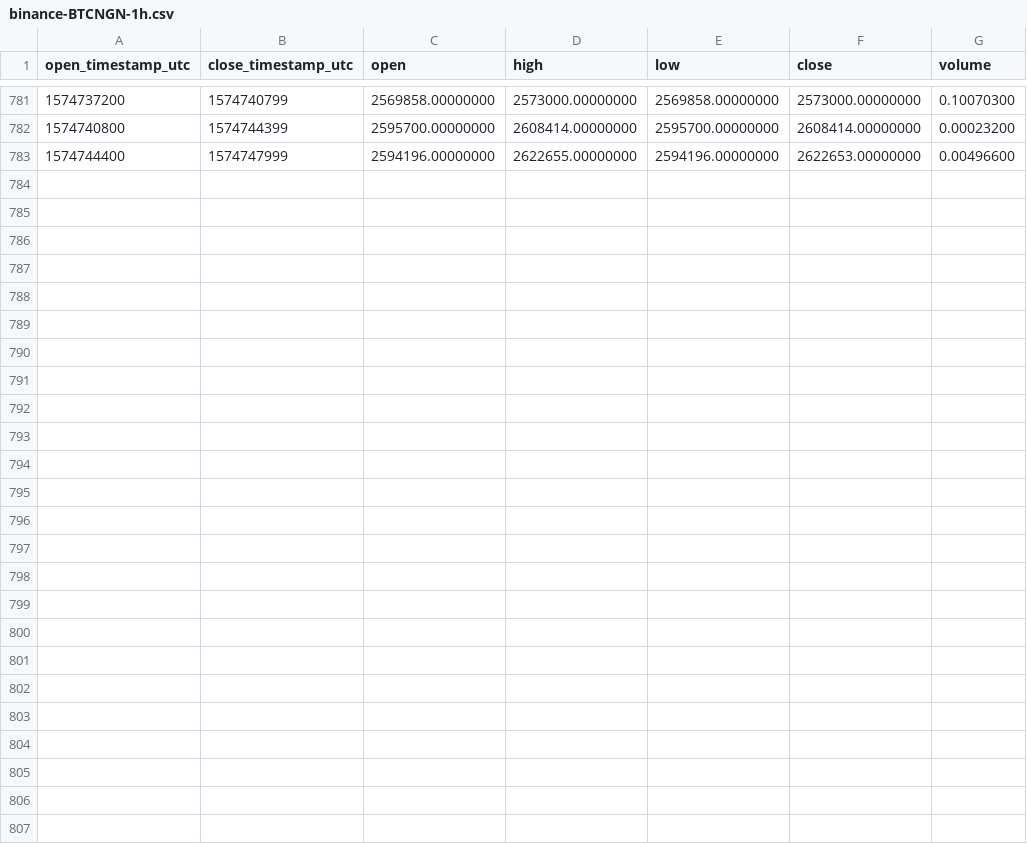
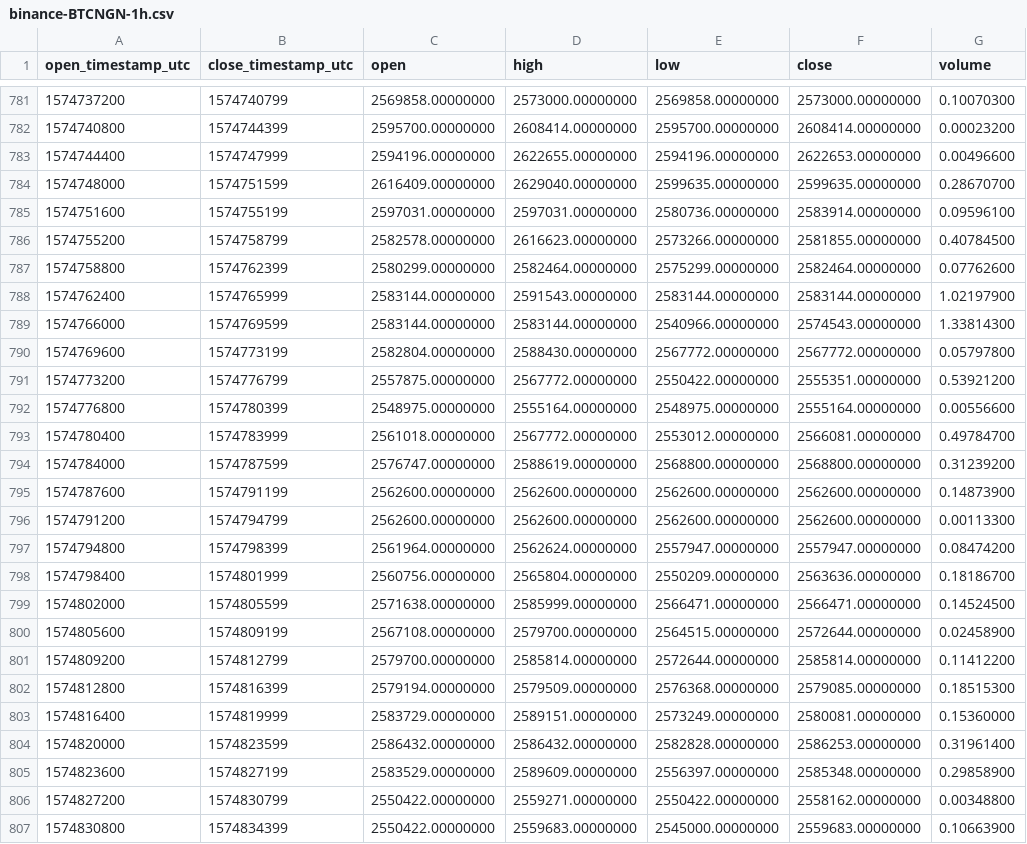
Before and after one commit to cryptobigbro/binance-BTCNGN, a CSV file: binance-BTCNGN-1h.csv, drawn as a sheet; only a part is shown, gaps mark what is left out; the diff names each change by its address in the sheet, - before the commit and + after, or states it on an @@ line.

Commit message:
Update OHLCV data.

```diff
--- a/binance-BTCNGN-1h.csv
+++ b/binance-BTCNGN-1h.csv
+row 784: 1574748000 | 1574751599 | 2616409.00000000 | 2629040.00000000 | 2599635.00000000 | 2599635.00000000 | 0.28670700
+row 785: 1574751600 | 1574755199 | 2597031.00000000 | 2597031.00000000 | 2580736.00000000 | 2583914.00000000 | 0.09596100
+row 786: 1574755200 | 1574758799 | 2582578.00000000 | 2616623.00000000 | 2573266.00000000 | 2581855.00000000 | 0.40784500
+row 787: 1574758800 | 1574762399 | 2580299.00000000 | 2582464.00000000 | 2575299.00000000 | 2582464.00000000 | 0.07762600
+row 788: 1574762400 | 1574765999 | 2583144.00000000 | 2591543.00000000 | 2583144.00000000 | 2583144.00000000 | 1.02197900
+row 789: 1574766000 | 1574769599 | 2583144.00000000 | 2583144.00000000 | 2540966.00000000 | 2574543.00000000 | 1.33814300
+row 790: 1574769600 | 1574773199 | 2582804.00000000 | 2588430.00000000 | 2567772.00000000 | 2567772.00000000 | 0.05797800
+row 791: 1574773200 | 1574776799 | 2557875.00000000 | 2567772.00000000 | 2550422.00000000 | 2555351.00000000 | 0.53921200
+row 792: 1574776800 | 1574780399 | 2548975.00000000 | 2555164.00000000 | 2548975.00000000 | 2555164.00000000 | 0.00556600
+row 793: 1574780400 | 1574783999 | 2561018.00000000 | 2567772.00000000 | 2553012.00000000 | 2566081.00000000 | 0.49784700
+row 794: 1574784000 | 1574787599 | 2576747.00000000 | 2588619.00000000 | 2568800.00000000 | 2568800.00000000 | 0.31239200
+row 795: 1574787600 | 1574791199 | 2562600.00000000 | 2562600.00000000 | 2562600.00000000 | 2562600.00000000 | 0.14873900
+row 796: 1574791200 | 1574794799 | 2562600.00000000 | 2562600.00000000 | 2562600.00000000 | 2562600.00000000 | 0.00113300
+row 797: 1574794800 | 1574798399 | 2561964.00000000 | 2562624.00000000 | 2557947.00000000 | 2557947.00000000 | 0.08474200
+row 798: 1574798400 | 1574801999 | 2560756.00000000 | 2565804.00000000 | 2550209.00000000 | 2563636.00000000 | 0.18186700
+row 799: 1574802000 | 1574805599 | 2571638.00000000 | 2585999.00000000 | 2566471.00000000 | 2566471.00000000 | 0.14524500
+row 800: 1574805600 | 1574809199 | 2567108.00000000 | 2579700.00000000 | 2564515.00000000 | 2572644.00000000 | 0.02458900
+row 801: 1574809200 | 1574812799 | 2579700.00000000 | 2585814.00000000 | 2572644.00000000 | 2585814.00000000 | 0.11412200
+row 802: 1574812800 | 1574816399 | 2579194.00000000 | 2579509.00000000 | 2576368.00000000 | 2579085.00000000 | 0.18515300
+row 803: 1574816400 | 1574819999 | 2583729.00000000 | 2589151.00000000 | 2573249.00000000 | 2580081.00000000 | 0.15360000
+row 804: 1574820000 | 1574823599 | 2586432.00000000 | 2586432.00000000 | 2582828.00000000 | 2586253.00000000 | 0.31961400
+row 805: 1574823600 | 1574827199 | 2583529.00000000 | 2589609.00000000 | 2556397.00000000 | 2585348.00000000 | 0.29858900
+row 806: 1574827200 | 1574830799 | 2550422.00000000 | 2559271.00000000 | 2550422.00000000 | 2558162.00000000 | 0.00348800
+row 807: 1574830800 | 1574834399 | 2550422.00000000 | 2559683.00000000 | 2545000.00000000 | 2559683.00000000 | 0.10663900
```
Also changed, not shown: binance-BTCNGN-1d.csv.
